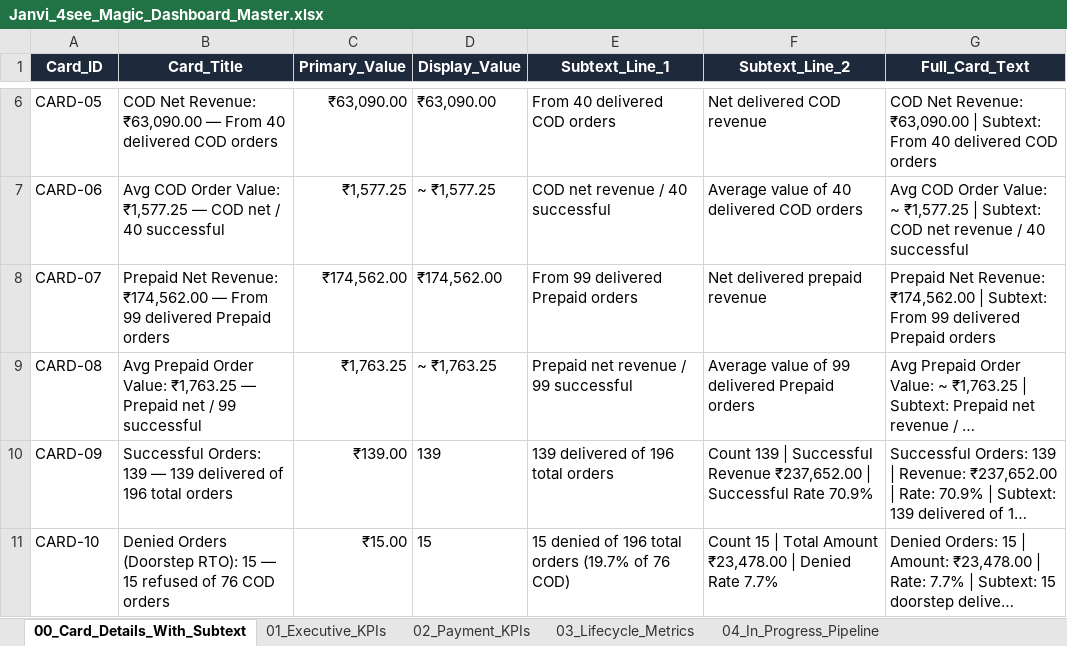
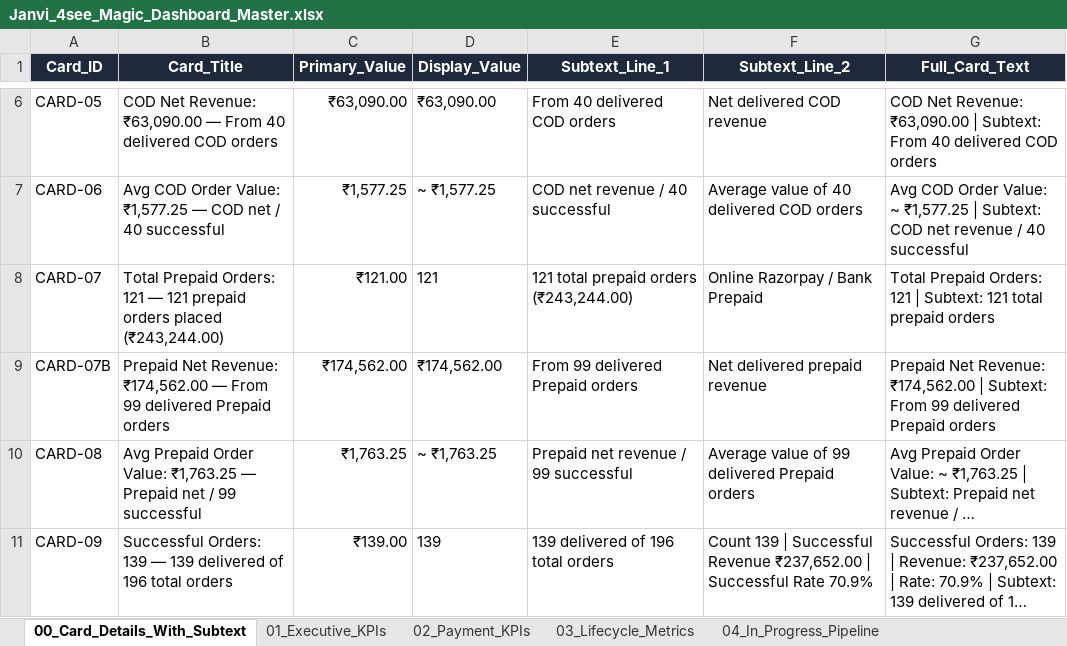
Before and after one commit to nrm-web/JANVI-AIKA-Website-Orders, an Excel workbook: Janvi_4see_Magic_Dashboard_Master.xlsx, sheet 00_Card_Details_With_Subtext, drawn as a sheet; only a part is shown, gaps mark what is left out; the shorter side is filled out with more unchanged rows; long unchanged cells end in …; values as stored, in another font and other column widths than the file's, no borders; addresses are those after the commit; the diff names each change by its address in the sheet, - before the commit and + after, or states it on an @@ line.

Commit message:
Added Total Prepaid Orders KPI card (121 orders) to 4see Excel master

```diff
--- a/Janvi_4see_Magic_Dashboard_Master.xlsx (sheet 00_Card_Details_With_Subtext)
+++ b/Janvi_4see_Magic_Dashboard_Master.xlsx (sheet 00_Card_Details_With_Subtext)
+row 8: CARD-07 | Total Prepaid Orders: 121 — 121 prepaid orders placed (₹243,244.00) | ₹121.00 | 121 | 121 total prepaid orders (₹243,244.00) | Online Razorpay / Bank Prepaid | Total Prepaid Orders: 121 | Subtext: 121 total prepaid orders
-A9 (Card_ID): CARD-07
+A9 (Card_ID): CARD-07B
```
Also changed, not shown: sheet 02_Payment_KPIs, 1 other file.
